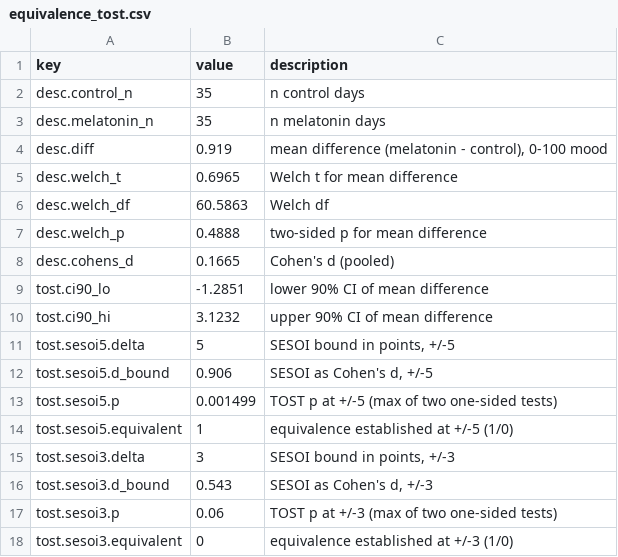
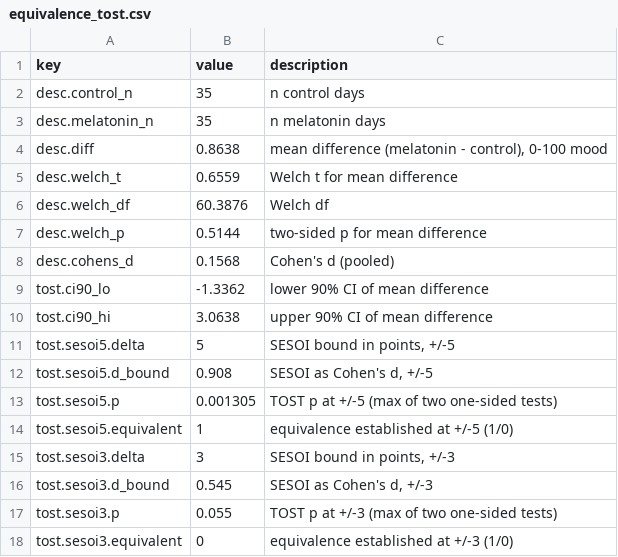
Before and after one commit to haomeng797-ship-it/n-of-1-melatonin-study, a CSV file: outputs/equivalence_tost.csv, drawn as a sheet.

```diff
--- a/outputs/equivalence_tost.csv
+++ b/outputs/equivalence_tost.csv
@@ -3,16 +3,16 @@
 "desc.melatonin_n",35,"n melatonin days"
-"desc.diff",0.919,"mean difference (melatonin - control), 0-100 mood"
-"desc.welch_t",0.6965,"Welch t for mean difference"
-"desc.welch_df",60.5863,"Welch df"
-"desc.welch_p",0.4888,"two-sided p for mean difference"
-"desc.cohens_d",0.1665,"Cohen's d (pooled)"
-"tost.ci90_lo",-1.2851,"lower 90% CI of mean difference"
-"tost.ci90_hi",3.1232,"upper 90% CI of mean difference"
+"desc.diff",0.8638,"mean difference (melatonin - control), 0-100 mood"
+"desc.welch_t",0.6559,"Welch t for mean difference"
+"desc.welch_df",60.3876,"Welch df"
+"desc.welch_p",0.5144,"two-sided p for mean difference"
+"desc.cohens_d",0.1568,"Cohen's d (pooled)"
+"tost.ci90_lo",-1.3362,"lower 90% CI of mean difference"
+"tost.ci90_hi",3.0638,"upper 90% CI of mean difference"
 "tost.sesoi5.delta",5,"SESOI bound in points, +/-5"
-"tost.sesoi5.d_bound",0.906,"SESOI as Cohen's d, +/-5"
-"tost.sesoi5.p",0.001499,"TOST p at +/-5 (max of two one-sided tests)"
+"tost.sesoi5.d_bound",0.908,"SESOI as Cohen's d, +/-5"
+"tost.sesoi5.p",0.001305,"TOST p at +/-5 (max of two one-sided tests)"
 "tost.sesoi5.equivalent",1,"equivalence established at +/-5 (1/0)"
 "tost.sesoi3.delta",3,"SESOI bound in points, +/-3"
-"tost.sesoi3.d_bound",0.543,"SESOI as Cohen's d, +/-3"
-"tost.sesoi3.p",0.06,"TOST p at +/-3 (max of two one-sided tests)"
+"tost.sesoi3.d_bound",0.545,"SESOI as Cohen's d, +/-3"
+"tost.sesoi3.p",0.055,"TOST p at +/-3 (max of two one-sided tests)"
 "tost.sesoi3.equivalent",0,"equivalence established at +/-3 (1/0)"
```
Also changed, not shown: 50 other files.
